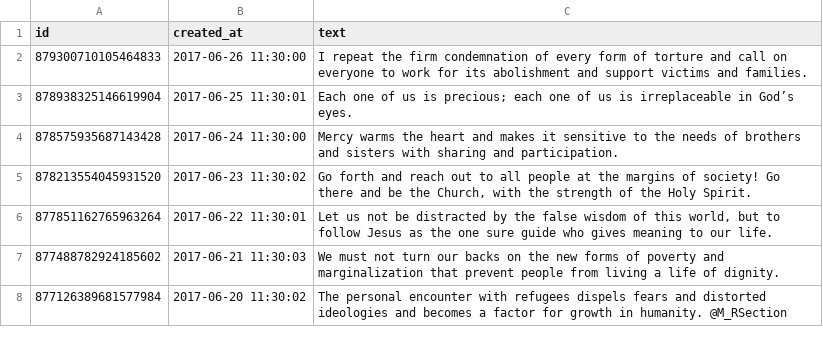
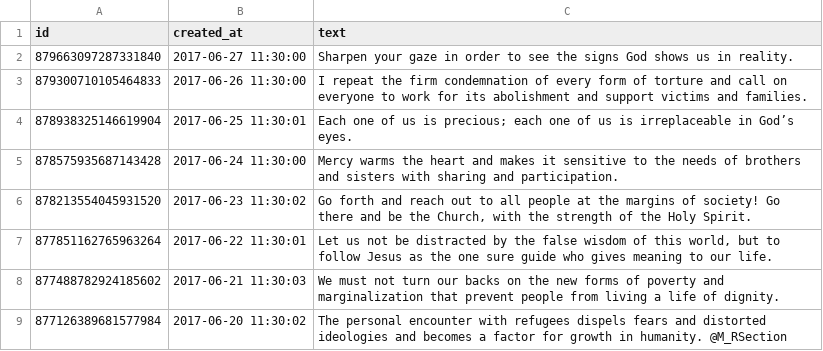
Before and after one commit to claudiotomasi/mispelling, a CSV file: csv/Pontifex_tweets.csv, drawn as a sheet; only a part is shown.

```diff
--- a/csv/Pontifex_tweets.csv
+++ b/csv/Pontifex_tweets.csv
@@ -1,2 +1,3 @@
 id,created_at,text
+879663097287331840,2017-06-27 11:30:00,Sharpen your gaze in order to see the signs God shows us in reality.
 879300710105464833,2017-06-26 11:30:00,I repeat the firm condemnation of every form of torture and call on everyone to work for its abolishment and support victims and families.
```
Also changed, not shown: 8 other files.
